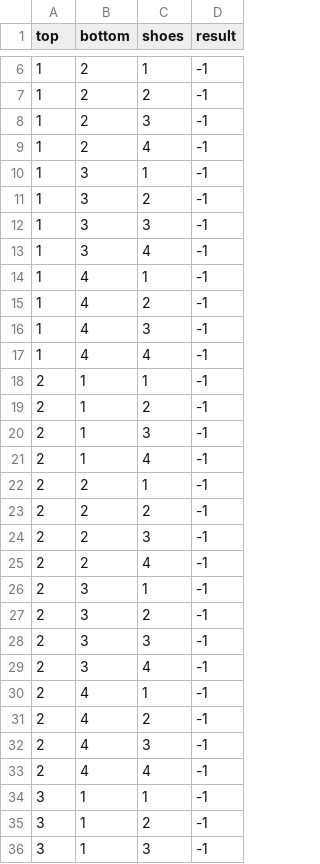
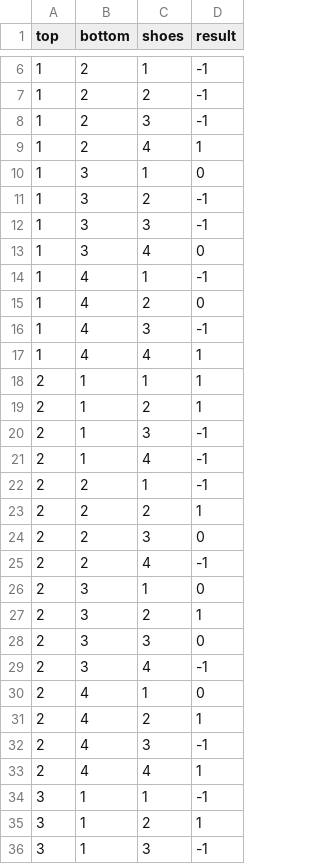
Before and after one commit to EbonGit/PolyHack_H23, a CSV file: out.csv, drawn as a sheet; only a part is shown, gaps mark what is left out; the diff covers the shown part only.

```diff
--- a/out.csv
+++ b/out.csv
@@ -8,13 +8,13 @@ top,bottom,shoes,result
 1,2,3,-1
-1,2,4,-1
-1,3,1,-1
+1,2,4,1
+1,3,1,0
 1,3,2,-1
 1,3,3,-1
-1,3,4,-1
+1,3,4,0
 1,4,1,-1
-1,4,2,-1
+1,4,2,0
 1,4,3,-1
-1,4,4,-1
-2,1,1,-1
-2,1,2,-1
+1,4,4,1
+2,1,1,1
+2,1,2,1
 2,1,3,-1
@@ -22,15 +22,15 @@ top,bottom,shoes,result
 2,2,1,-1
-2,2,2,-1
-2,2,3,-1
+2,2,2,1
+2,2,3,0
 2,2,4,-1
-2,3,1,-1
-2,3,2,-1
-2,3,3,-1
+2,3,1,0
+2,3,2,1
+2,3,3,0
 2,3,4,-1
-2,4,1,-1
-2,4,2,-1
+2,4,1,0
+2,4,2,1
 2,4,3,-1
-2,4,4,-1
+2,4,4,1
 3,1,1,-1
-3,1,2,-1
+3,1,2,1
 3,1,3,-1
```
Also changed, not shown: 8 edited cells elsewhere in this file, 14 other files.
